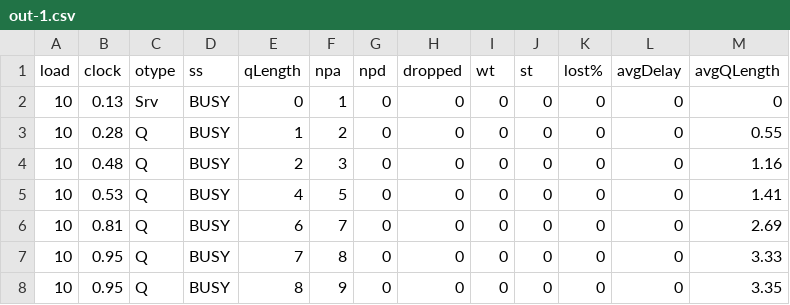
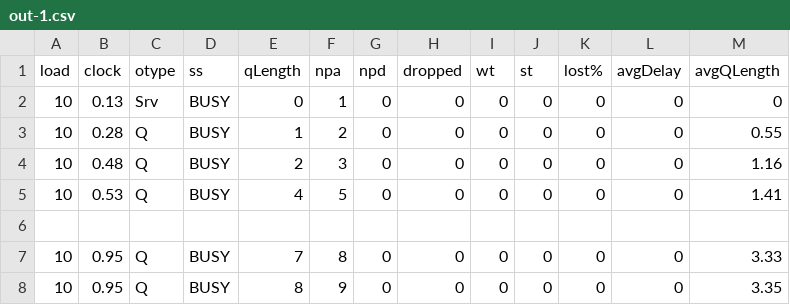
Before and after one commit to myakhlaqi/Queueing_simulation_MM1, a CSV file: logs/out-1.csv, drawn as a sheet; only a part is shown; the diff names each change by its address in the sheet, - before the commit and + after, or states it on an @@ line.

Commit message:
Update out-1.csv

```diff
--- a/logs/out-1.csv
+++ b/logs/out-1.csv
-row 6: 10 | 0.81 | Q | BUSY | 6 | 7 | 0 | 0 | 0 | 0 | 0 | 0 | 2.69
+row 6: (empty)
```
